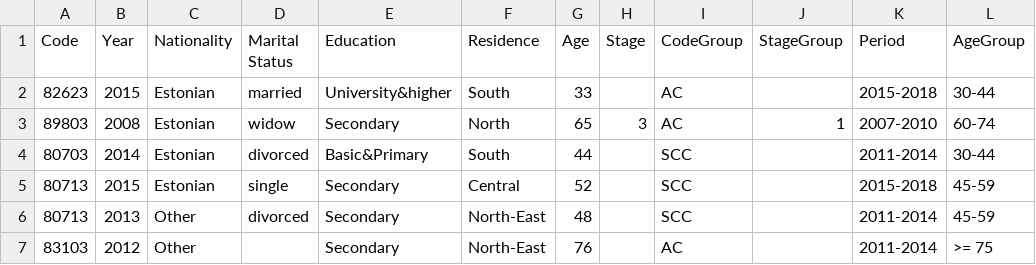
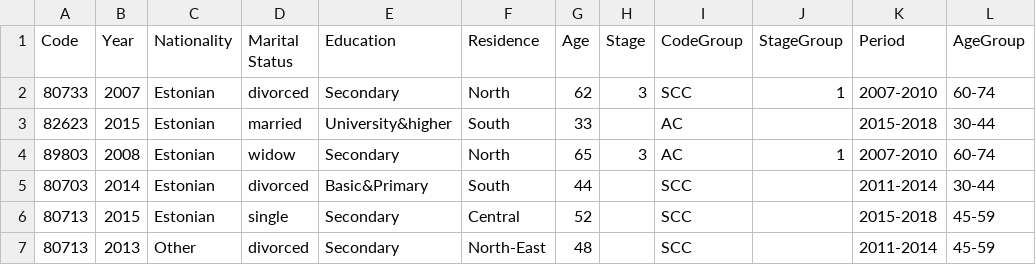
Before and after one commit to hateart/aleksandra_stats, a CSV file: prepared_data.csv, drawn as a sheet; only a part is shown; the shorter side is filled out with more unchanged rows; the diff names each change by its address in the sheet, - before the commit and + after, or states it on an @@ line.

```diff
--- a/prepared_data.csv
+++ b/prepared_data.csv
+row 2: 80733 | 2007 | Estonian | divorced | Secondary | North | 62 | 3 | SCC | 1 | 2007-2010 | 60-74
```
Also changed, not shown: 6 other files.
